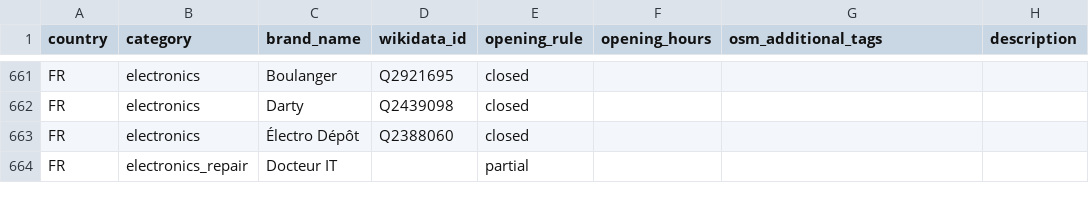
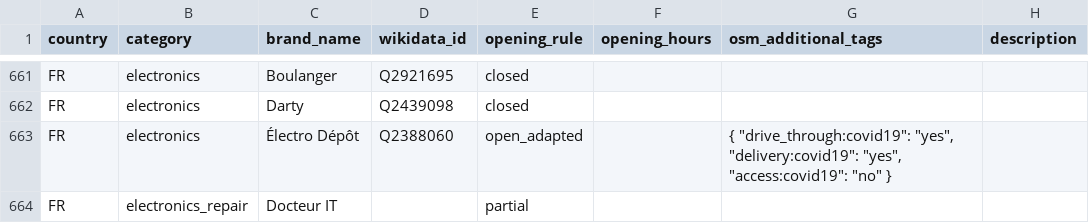
Before and after one commit to caresteouvert/Covid_enseignes, a CSV file: rules.csv, drawn as a sheet; only a part is shown, gaps mark what is left out; the diff covers the shown part only; the diff names each change by its address in the sheet, - before the commit and + after, or states it on an @@ line.

Commit message:
[Rule] FR: brands updates

```diff
--- a/rules.csv
+++ b/rules.csv
-E663 (opening_rule): closed
+E663 (opening_rule): open_adapted
-G663 (osm_additional_tags): (empty)
+G663 (osm_additional_tags): { "drive_through:covid19": "yes", "delivery:covid19": "yes", "access:covid19": "no" }
```
Also changed, not shown: 36 edited cells elsewhere in this file, regles.csv.
